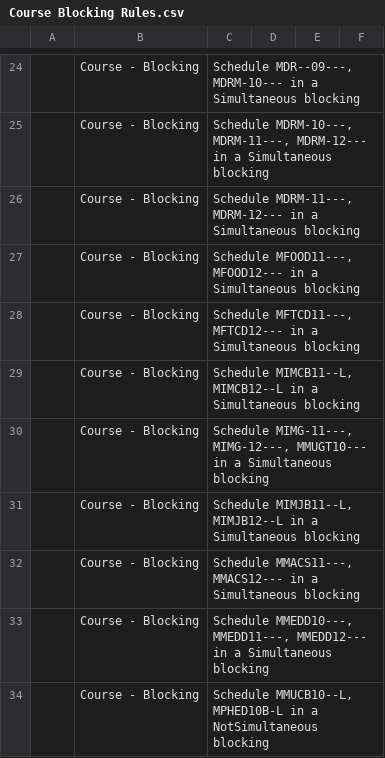
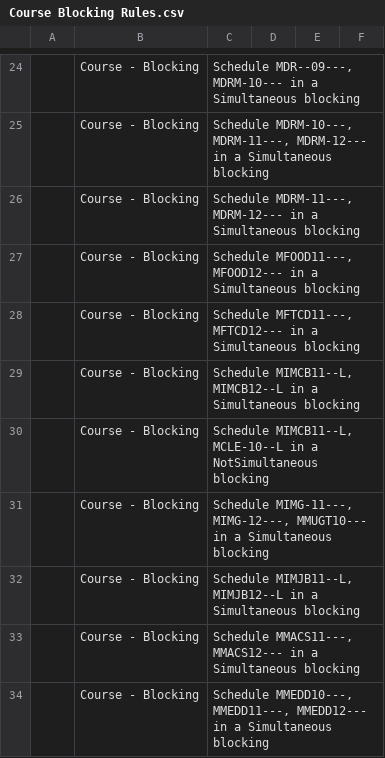
Before and after one commit to enluia/APCS_Term_Project, a CSV file: Data for Project/Course Blocking Rules.csv, drawn as a sheet; only a part is shown, gaps mark what is left out; the shorter side is filled out with more unchanged rows; the diff names each change by its address in the sheet, - before the commit and + after, or states it on an @@ line.

```diff
--- a/Data for Project/Course Blocking Rules.csv
+++ b/Data for Project/Course Blocking Rules.csv
+row 30:  | Course - Blocking | Schedule MIMCB11--L, MCLE-10--L in a NotSimultaneous blocking
```
Also changed, not shown: Data for Project/Course Information.csv, Data for Project/_matrixOutput.csv, 3 other files.
